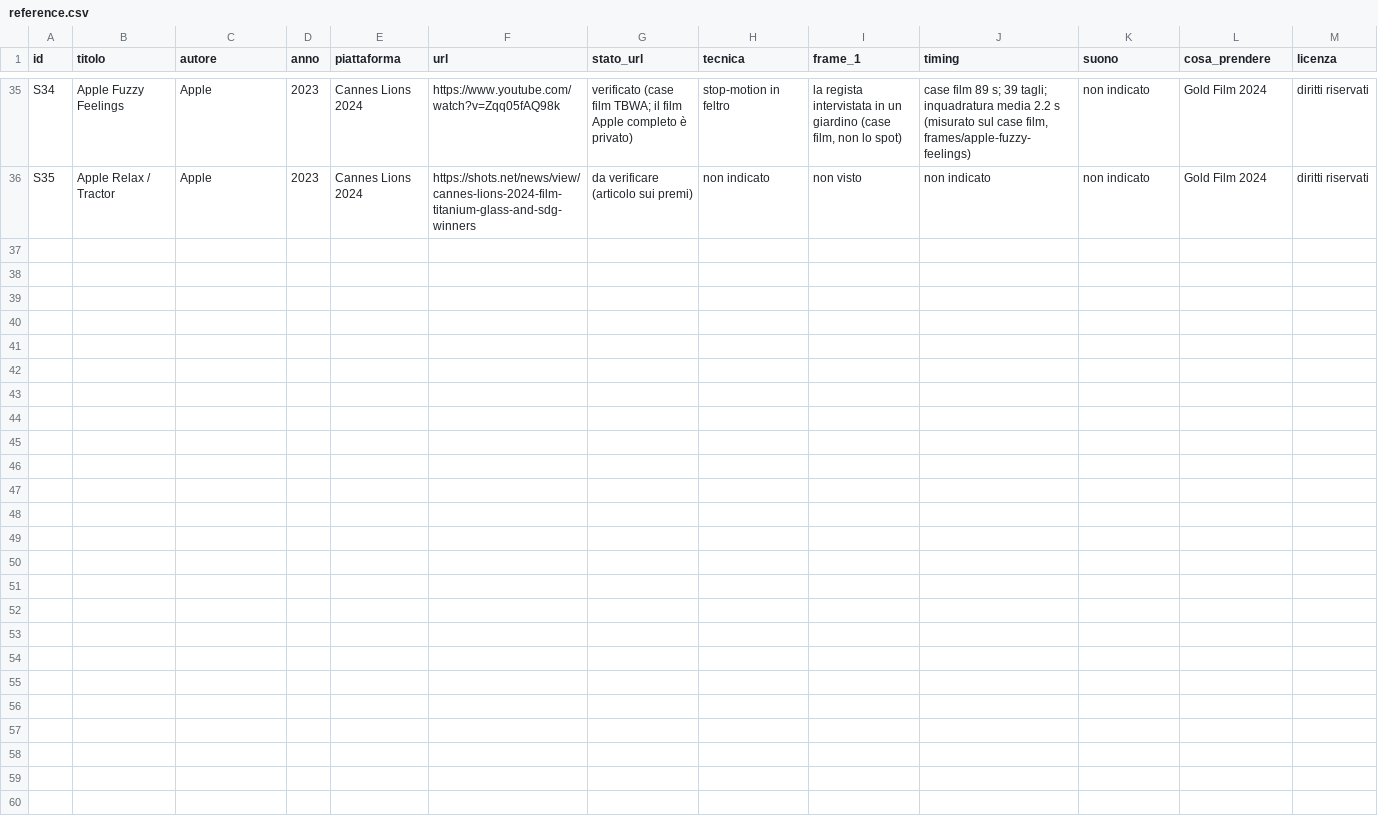
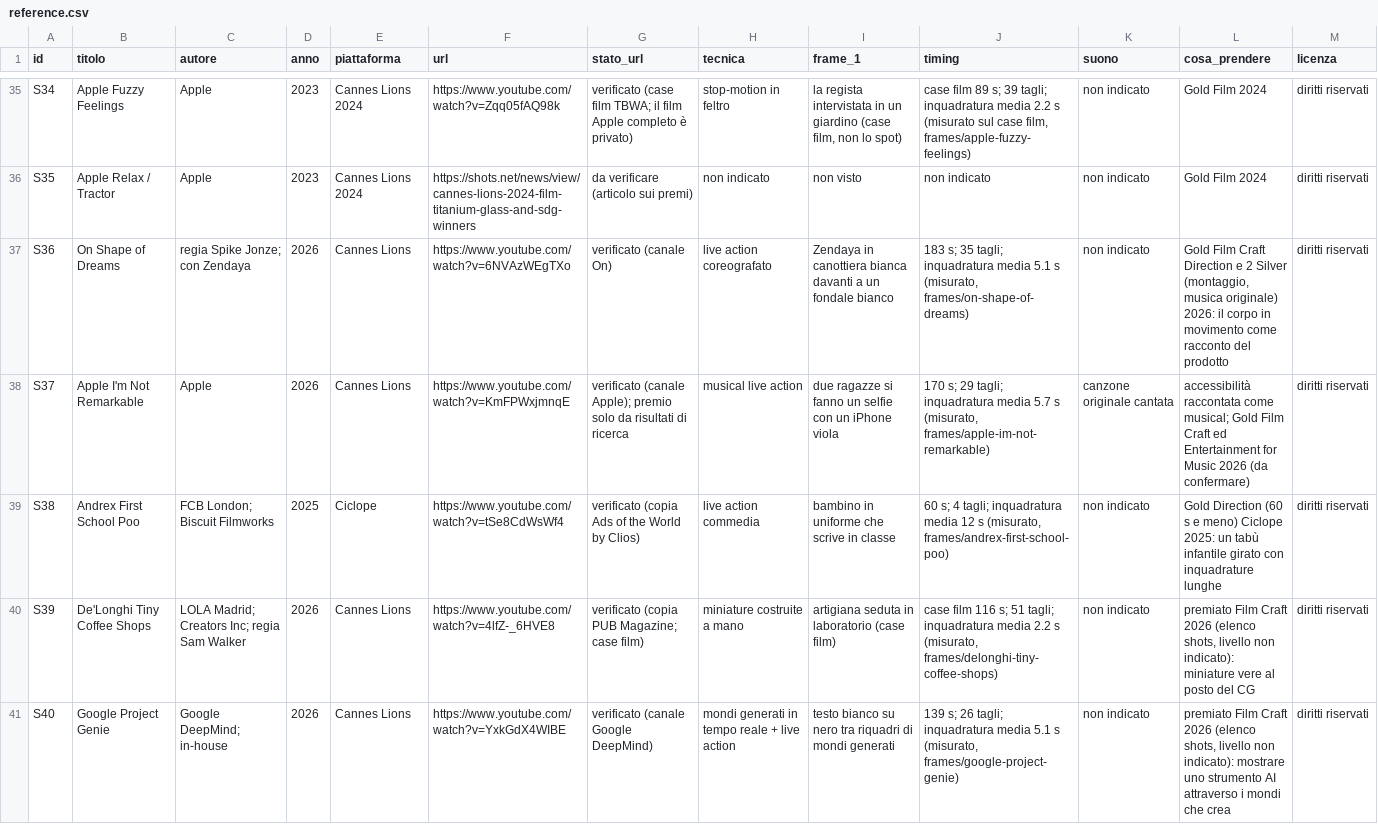
Before and after one commit to codingforfun14/beluga, a CSV file: reference-pack/focus/spot/reference.csv, drawn as a sheet; only a part is shown, gaps mark what is left out; rows hold the shown columns only; the diff names each change by its address in the sheet, - before the commit and + after, or states it on an @@ line.

```diff
--- a/reference-pack/focus/spot/reference.csv
+++ b/reference-pack/focus/spot/reference.csv
+row 37: S36 | On Shape of Dreams | regia Spike Jonze; con Zendaya | 2026 | Cannes Lions | https://www.youtube.com/watch?v=6NVAzWEgTXo | verificato (canale On) | live action coreografato | Zendaya in canottiera bianca davanti a un fondale bianco | 183 s; 35 tagli; inquadratura media 5.1 s (misurato, frames/on-shape-of-dreams) | non indicato | Gold Film Craft Direction e 2 Silver (montaggio, musica originale) 2026: il corpo in movimento come racconto del prodotto | diritti riservati
+row 38: S37 | Apple I'm Not Remarkable | Apple | 2026 | Cannes Lions | https://www.youtube.com/watch?v=KmFPWxjmnqE | verificato (canale Apple); premio solo da risultati di ricerca | musical live action | due ragazze si fanno un selfie con un iPhone viola | 170 s; 29 tagli; inquadratura media 5.7 s (misurato, frames/apple-im-not-remarkable) | canzone originale cantata | accessibilità raccontata come musical; Gold Film Craft ed Entertainment for Music 2026 (da confermare) | diritti riservati
+row 39: S38 | Andrex First School Poo | FCB London; Biscuit Filmworks | 2025 | Ciclope | https://www.youtube.com/watch?v=tSe8CdWsWf4 | verificato (copia Ads of the World by Clios) | live action commedia | bambino in uniforme che scrive in classe | 60 s; 4 tagli; inquadratura media 12 s (misurato, frames/andrex-first-school-poo) | non indicato | Gold Direction (60 s e meno) Ciclope 2025: un tabù infantile girato con inquadrature lunghe | diritti riservati
+row 40: S39 | De'Longhi Tiny Coffee Shops | LOLA Madrid; Creators Inc; regia Sam Walker | 2026 | Cannes Lions | https://www.youtube.com/watch?v=4lfZ-_6HVE8 | verificato (copia PUB Magazine; case film) | miniature costruite a mano | artigiana seduta in laboratorio (case film) | case film 116 s; 51 tagli; inquadratura media 2.2 s (misurato, frames/delonghi-tiny-coffee-shops) | non indicato | premiato Film Craft 2026 (elenco shots, livello non indicato): miniature vere al posto del CG | diritti riservati
+row 41: S40 | Google Project Genie | Google DeepMind; in-house | 2026 | Cannes Lions | https://www.youtube.com/watch?v=YxkGdX4WIBE | verificato (canale Google DeepMind) | mondi generati in tempo reale + live action | testo bianco su nero tra riquadri di mondi generati | 139 s; 26 tagli; inquadratura media 5.1 s (misurato, frames/google-project-genie) | non indicato | premiato Film Craft 2026 (elenco shots, livello non indicato): mostrare uno strumento AI attraverso i mondi che crea | diritti riservati
```
Also changed, not shown: reference-pack/focus/3d-motion/reference.csv, 16 other files.
